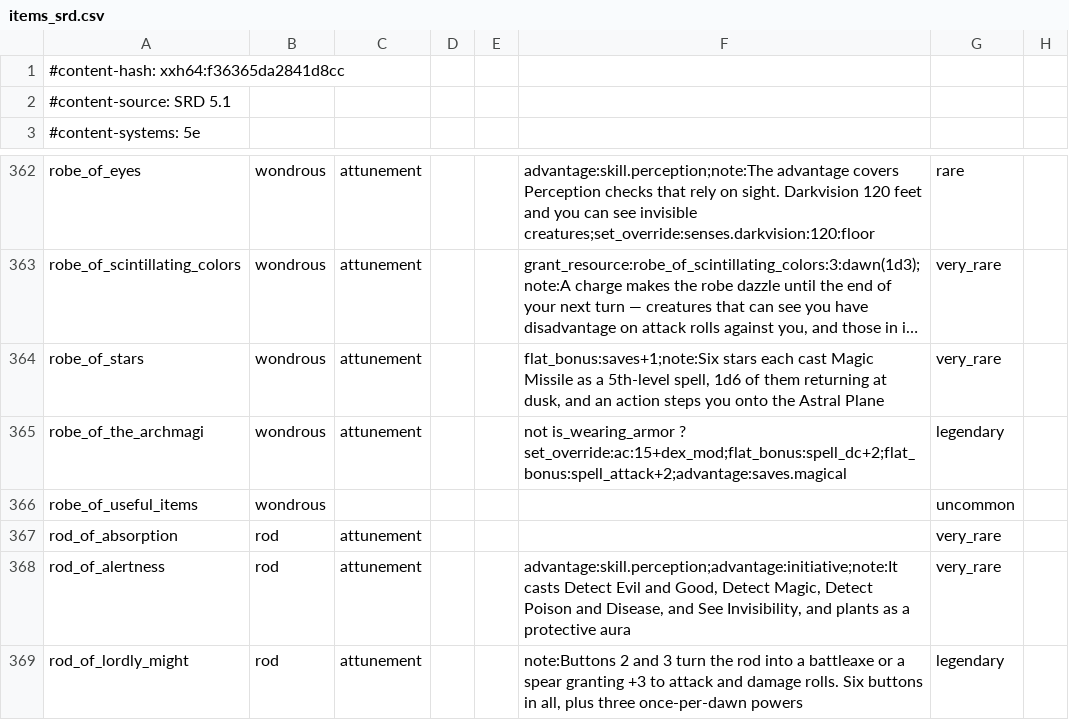
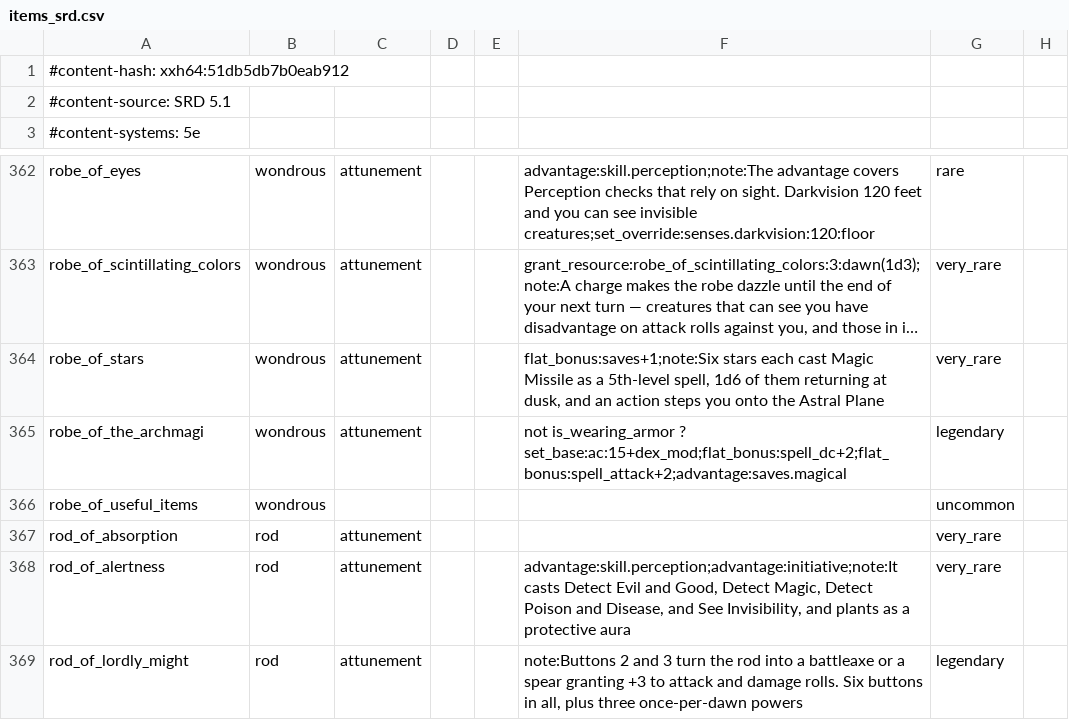
Before and after one commit to FernDragonborn/charnik-content-srd, a CSV file: srd-2014/items_srd.csv, drawn as a sheet; only a part is shown, gaps mark what is left out; long unchanged cells end in …; the diff names each change by its address in the sheet, - before the commit and + after, or states it on an @@ line.

```diff
--- a/srd-2014/items_srd.csv
+++ b/srd-2014/items_srd.csv
-A1: #content-hash: xxh64:f36365da2841d8cc
+A1: #content-hash: xxh64:51db5db7b0eab912
-F365: …is_wearing_armor ? set_override:ac:15+dex_mod;flat_bonus:spell_dc+2;flat_bonus:spell_attack+2;advantage:saves.magical
+F365: …is_wearing_armor ? set_base:ac:15+dex_mod;flat_bonus:spell_dc+2;flat_bonus:spell_attack+2;advantage:saves.magical
```
Also changed, not shown: srd-2014/class_features_srd.csv, srd-2014/spells_srd.csv, 3 other files.
